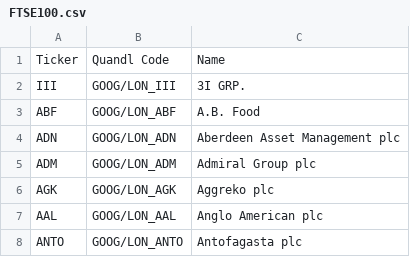
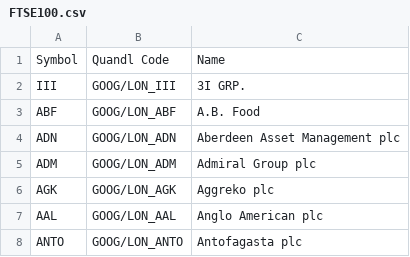
Before and after one commit to abmorton/stockhawk, a CSV file: FTSE100.csv, drawn as a sheet; only a part is shown.

Commit message:
updated csv and tickerhelp.py

```diff
--- a/FTSE100.csv
+++ b/FTSE100.csv
@@ -1,2 +1,2 @@
-Ticker, Quandl Code, Name
+Symbol, Quandl Code, Name
 III,GOOG/LON_III,3I GRP.
```
Also changed, not shown: NASDAQComposite.csv, NYSEComposite.csv, 5 other files.
